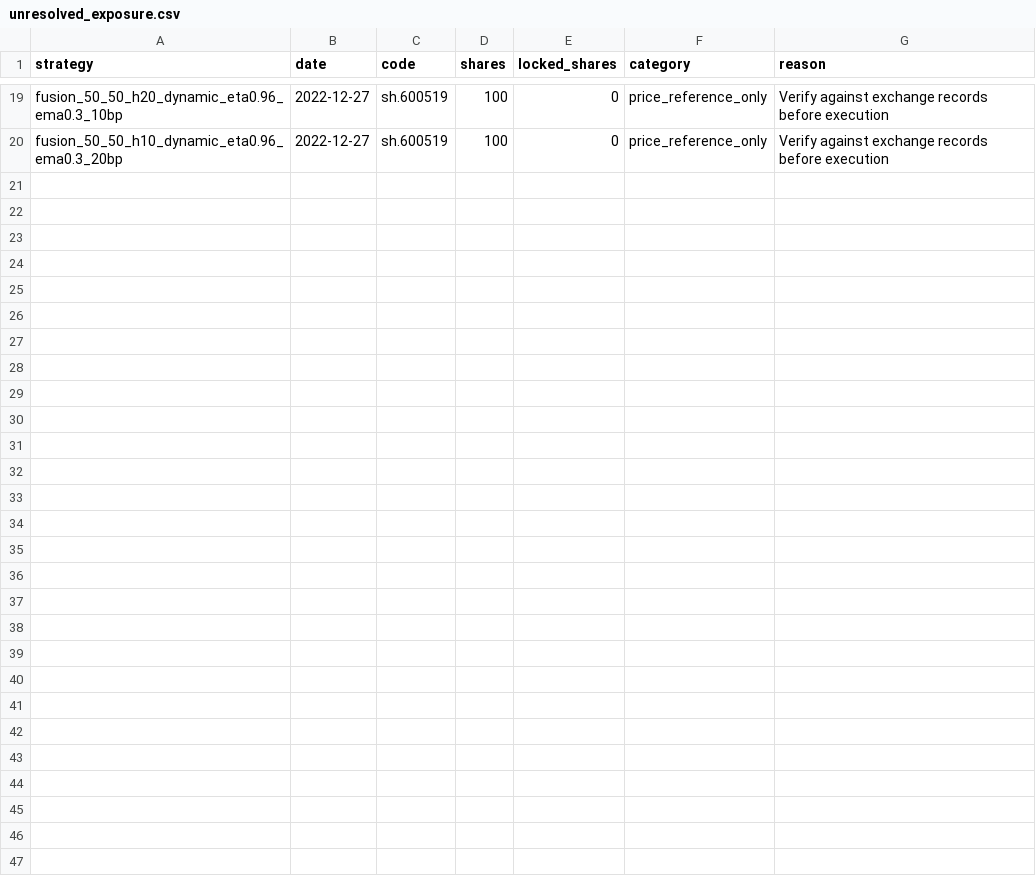
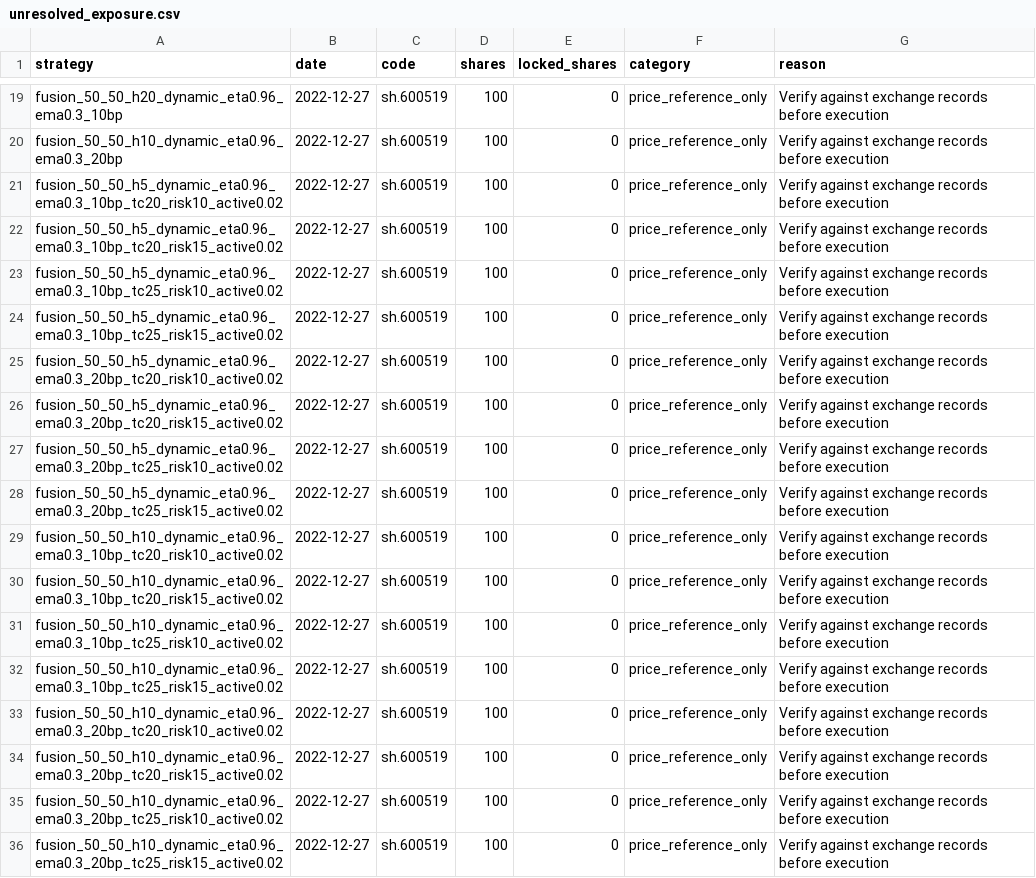
Before and after one commit to wwc76934-cyber/regime-factor, a CSV file: research/v3_1/results/step3/unresolved_exposure.csv, drawn as a sheet; only a part is shown, gaps mark what is left out.

```diff
--- a/research/v3_1/results/step3/unresolved_exposure.csv
+++ b/research/v3_1/results/step3/unresolved_exposure.csv
@@ -20 +20,17 @@ fusion_50_50_h20_dynamic_eta0.96_ema0.3_10bp,2022-12-27,sh.600519,100,0,price_re
 fusion_50_50_h10_dynamic_eta0.96_ema0.3_20bp,2022-12-27,sh.600519,100,0,price_reference_only,Verify against exchange records before execution
+fusion_50_50_h5_dynamic_eta0.96_ema0.3_10bp_tc20_risk10_active0.02,2022-12-27,sh.600519,100,0,price_reference_only,Verify against exchange records before execution
+fusion_50_50_h5_dynamic_eta0.96_ema0.3_10bp_tc20_risk15_active0.02,2022-12-27,sh.600519,100,0,price_reference_only,Verify against exchange records before execution
+fusion_50_50_h5_dynamic_eta0.96_ema0.3_10bp_tc25_risk10_active0.02,2022-12-27,sh.600519,100,0,price_reference_only,Verify against exchange records before execution
+fusion_50_50_h5_dynamic_eta0.96_ema0.3_10bp_tc25_risk15_active0.02,2022-12-27,sh.600519,100,0,price_reference_only,Verify against exchange records before execution
+fusion_50_50_h5_dynamic_eta0.96_ema0.3_20bp_tc20_risk10_active0.02,2022-12-27,sh.600519,100,0,price_reference_only,Verify against exchange records before execution
+fusion_50_50_h5_dynamic_eta0.96_ema0.3_20bp_tc20_risk15_active0.02,2022-12-27,sh.600519,100,0,price_reference_only,Verify against exchange records before execution
+fusion_50_50_h5_dynamic_eta0.96_ema0.3_20bp_tc25_risk10_active0.02,2022-12-27,sh.600519,100,0,price_reference_only,Verify against exchange records before execution
+fusion_50_50_h5_dynamic_eta0.96_ema0.3_20bp_tc25_risk15_active0.02,2022-12-27,sh.600519,100,0,price_reference_only,Verify against exchange records before execution
+fusion_50_50_h10_dynamic_eta0.96_ema0.3_10bp_tc20_risk10_active0.02,2022-12-27,sh.600519,100,0,price_reference_only,Verify against exchange records before execution
+fusion_50_50_h10_dynamic_eta0.96_ema0.3_10bp_tc20_risk15_active0.02,2022-12-27,sh.600519,100,0,price_reference_only,Verify against exchange records before execution
+fusion_50_50_h10_dynamic_eta0.96_ema0.3_10bp_tc25_risk10_active0.02,2022-12-27,sh.600519,100,0,price_reference_only,Verify against exchange records before execution
+fusion_50_50_h10_dynamic_eta0.96_ema0.3_10bp_tc25_risk15_active0.02,2022-12-27,sh.600519,100,0,price_reference_only,Verify against exchange records before execution
+fusion_50_50_h10_dynamic_eta0.96_ema0.3_20bp_tc20_risk10_active0.02,2022-12-27,sh.600519,100,0,price_reference_only,Verify against exchange records before execution
+fusion_50_50_h10_dynamic_eta0.96_ema0.3_20bp_tc20_risk15_active0.02,2022-12-27,sh.600519,100,0,price_reference_only,Verify against exchange records before execution
+fusion_50_50_h10_dynamic_eta0.96_ema0.3_20bp_tc25_risk10_active0.02,2022-12-27,sh.600519,100,0,price_reference_only,Verify against exchange records before execution
+fusion_50_50_h10_dynamic_eta0.96_ema0.3_20bp_tc25_risk15_active0.02,2022-12-27,sh.600519,100,0,price_reference_only,Verify against exchange records before execution
```
Also changed, not shown: research/v3_1/results/step3/three_benchmark_bridge.csv, 14 other files.
